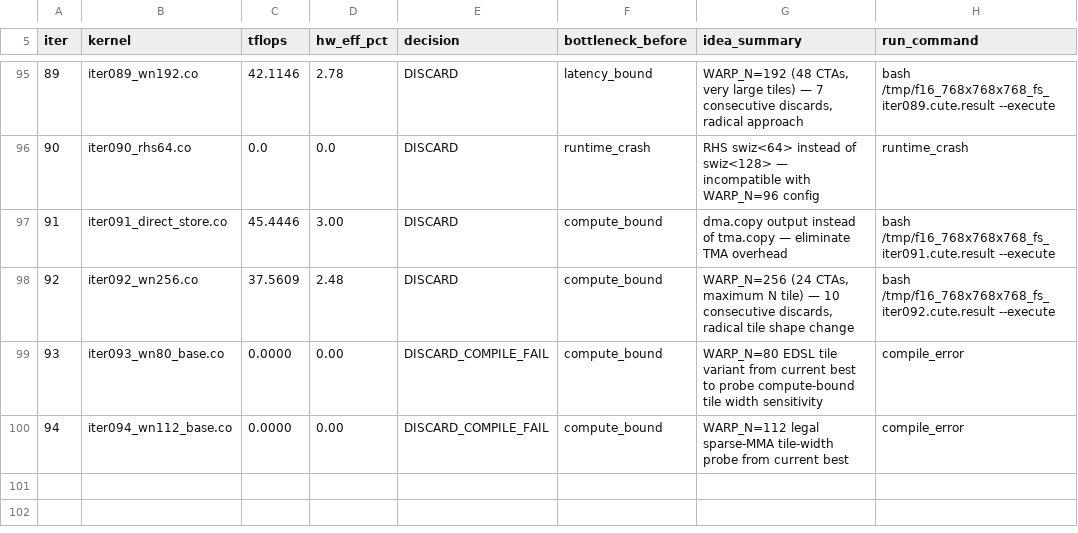
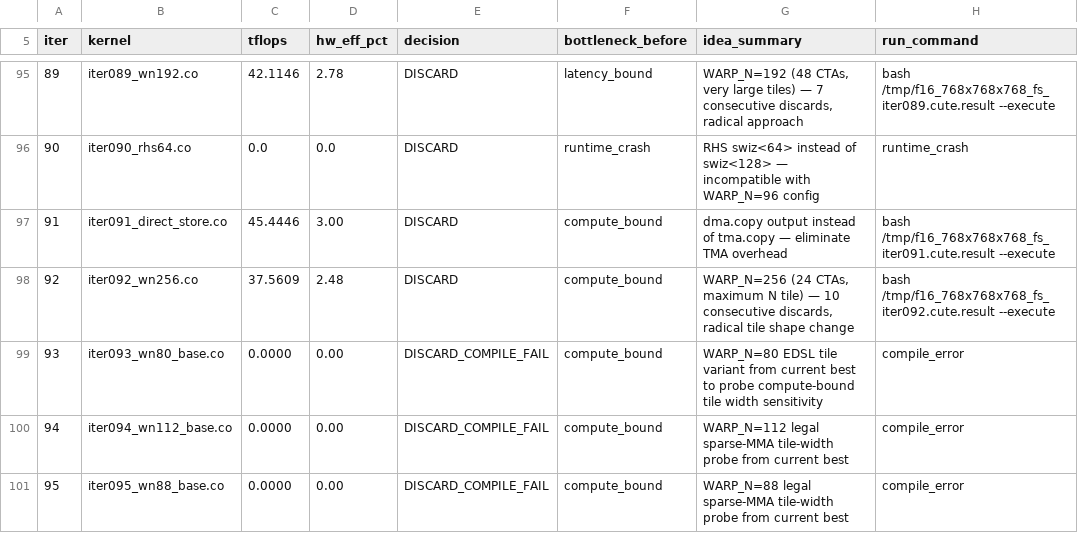
Before and after one commit to codes1gn/CroqTuner, a TSV file: tuning/logs/f16_768x768x768_fs/results.tsv, drawn as a sheet; only a part is shown, gaps mark what is left out; the diff names each change by its address in the sheet, - before the commit and + after, or states it on an @@ line.

Commit message:
f16_768x768x768_fs iter095: WARP_N=88 legal sparse-MMA tile-width probe from current best — TFLOPS: 47.0379 -> 0.0000 (DISCARD_COMPILE_FAIL)

```diff
--- a/tuning/logs/f16_768x768x768_fs/results.tsv
+++ b/tuning/logs/f16_768x768x768_fs/results.tsv
+row 101: 95 | iter095_wn88_base.co | 0.0000 | 0.00 | DISCARD_COMPILE_FAIL | compute_bound | WARP_N=88 legal sparse-MMA tile-width probe from current best | compile_error
```
Also changed, not shown: 8 other files.
